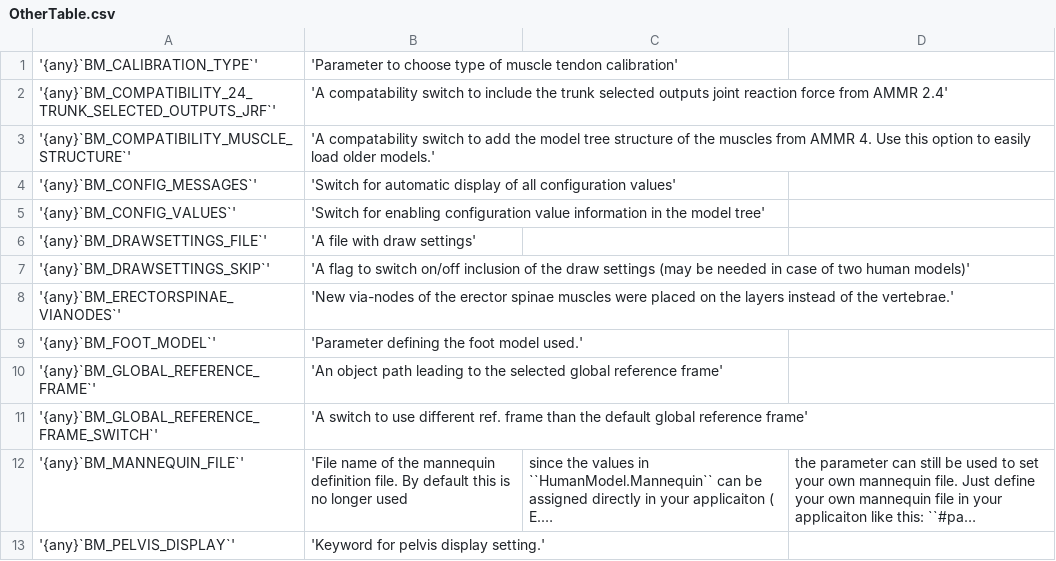
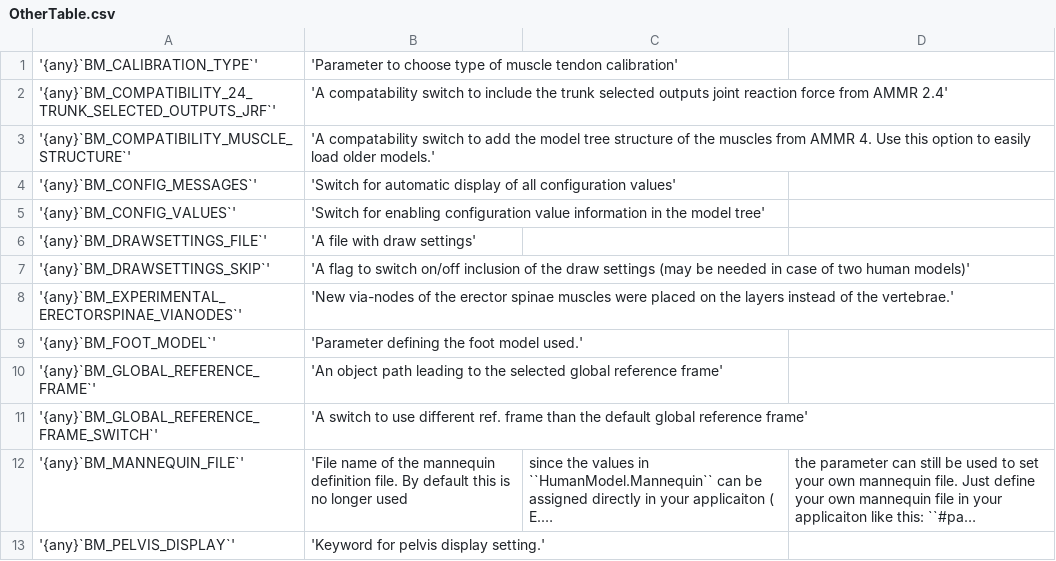
Before and after one commit to AnyBody/AMMR4-Beta, a CSV file: Docs/bm_config/OtherTable.csv, drawn as a sheet; long unchanged cells end in ….

Commit message:
Add EXPERIMENTAL to the BM statement: BM_EXPERIMENTAL_ERECTORSPINAE_VIANODES

```diff
--- a/Docs/bm_config/OtherTable.csv
+++ b/Docs/bm_config/OtherTable.csv
@@ -7,3 +7,3 @@
 '{any}`BM_DRAWSETTINGS_SKIP`', 'A flag to switch on/off inclusion of the draw settings (may be needed in case of two human models)'
-'{any}`BM_ERECTORSPINAE_VIANODES`', 'New via-nodes of the erector spinae muscles were placed on the layers instead of the vertebrae.'
+'{any}`BM_EXPERIMENTAL_ERECTORSPINAE_VIANODES`', 'New via-nodes of the erector spinae muscles were placed on the layers instead of the vertebrae.'
 '{any}`BM_FOOT_MODEL`', 'Parameter defining the foot model used.'
```
Also changed, not shown: 7 other files.
